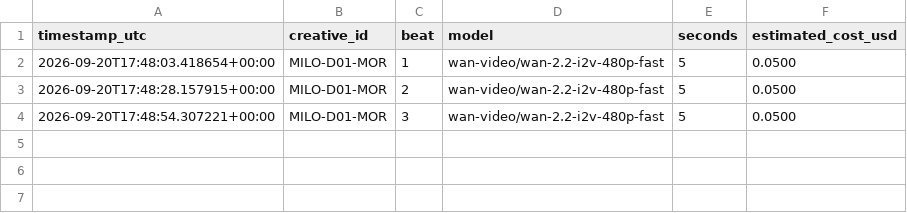
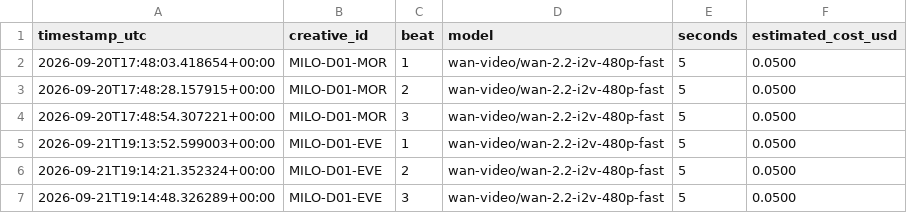
Before and after one commit to dkgrissom-tech/Ora-auto, a CSV file: brands/toolstack/learnings/render_costs.csv, drawn as a sheet.

Commit message:
toolstack: render next queued short [skip ci]

```diff
--- a/brands/toolstack/learnings/render_costs.csv
+++ b/brands/toolstack/learnings/render_costs.csv
@@ -4 +4,4 @@ timestamp_utc,creative_id,beat,model,seconds,estimated_cost_usd
 2026-09-20T17:48:54.307221+00:00,MILO-D01-MOR,3,wan-video/wan-2.2-i2v-480p-fast,5,0.0500
+2026-09-21T19:13:52.599003+00:00,MILO-D01-EVE,1,wan-video/wan-2.2-i2v-480p-fast,5,0.0500
+2026-09-21T19:14:21.352324+00:00,MILO-D01-EVE,2,wan-video/wan-2.2-i2v-480p-fast,5,0.0500
+2026-09-21T19:14:48.326289+00:00,MILO-D01-EVE,3,wan-video/wan-2.2-i2v-480p-fast,5,0.0500
```
Also changed, not shown: brands/toolstack/queue.csv, 1 other file.
